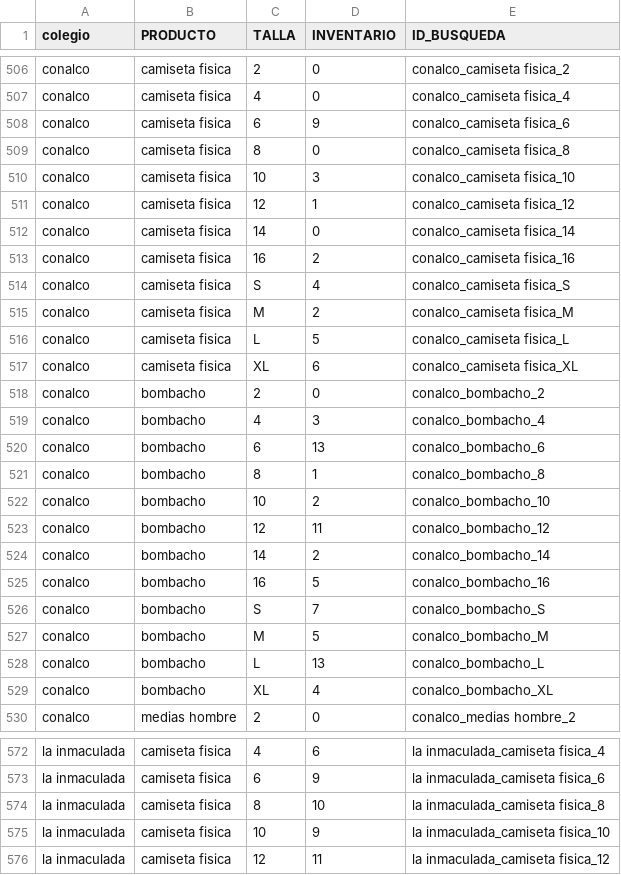
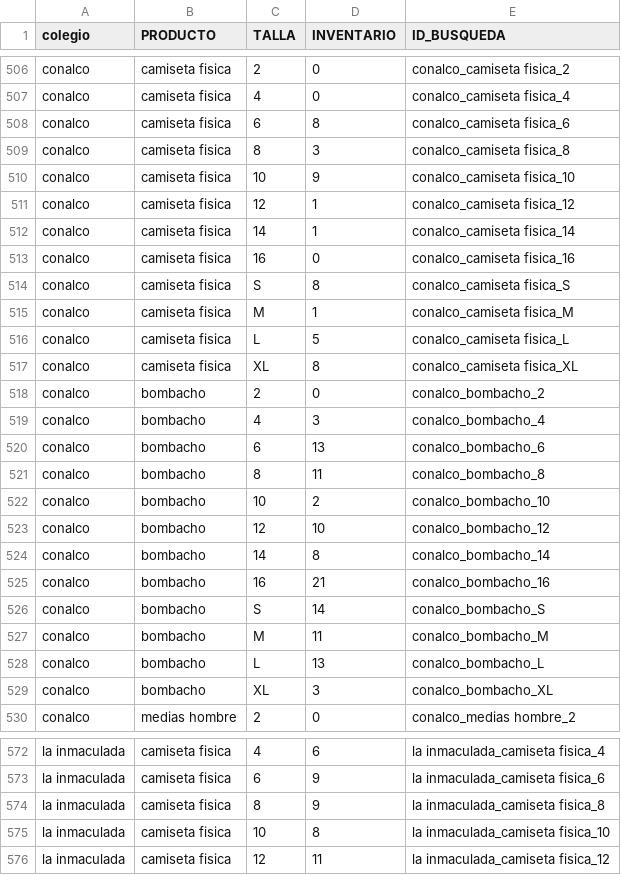
Before and after one commit to JuanCamiloGuerra/solo_inventario_dyunic, a CSV file: inventario.csv, drawn as a sheet; only a part is shown, gaps mark what is left out; the diff covers the shown part only.

Commit message:
Actualizar inventario desde Excel

```diff
--- a/inventario.csv
+++ b/inventario.csv
@@ -507,12 +507,12 @@
 "conalco","camiseta fisica","4","0","conalco_camiseta fisica_4"
-"conalco","camiseta fisica","6","9","conalco_camiseta fisica_6"
-"conalco","camiseta fisica","8","0","conalco_camiseta fisica_8"
-"conalco","camiseta fisica","10","3","conalco_camiseta fisica_10"
+"conalco","camiseta fisica","6","8","conalco_camiseta fisica_6"
+"conalco","camiseta fisica","8","3","conalco_camiseta fisica_8"
+"conalco","camiseta fisica","10","9","conalco_camiseta fisica_10"
 "conalco","camiseta fisica","12","1","conalco_camiseta fisica_12"
-"conalco","camiseta fisica","14","0","conalco_camiseta fisica_14"
-"conalco","camiseta fisica","16","2","conalco_camiseta fisica_16"
-"conalco","camiseta fisica","S","4","conalco_camiseta fisica_S"
-"conalco","camiseta fisica","M","2","conalco_camiseta fisica_M"
+"conalco","camiseta fisica","14","1","conalco_camiseta fisica_14"
+"conalco","camiseta fisica","16","0","conalco_camiseta fisica_16"
+"conalco","camiseta fisica","S","8","conalco_camiseta fisica_S"
+"conalco","camiseta fisica","M","1","conalco_camiseta fisica_M"
 "conalco","camiseta fisica","L","5","conalco_camiseta fisica_L"
-"conalco","camiseta fisica","XL","6","conalco_camiseta fisica_XL"
+"conalco","camiseta fisica","XL","8","conalco_camiseta fisica_XL"
 "conalco","bombacho","2","0","conalco_bombacho_2"
@@ -520,11 +520,11 @@
 "conalco","bombacho","6","13","conalco_bombacho_6"
-"conalco","bombacho","8","1","conalco_bombacho_8"
+"conalco","bombacho","8","11","conalco_bombacho_8"
 "conalco","bombacho","10","2","conalco_bombacho_10"
-"conalco","bombacho","12","11","conalco_bombacho_12"
-"conalco","bombacho","14","2","conalco_bombacho_14"
-"conalco","bombacho","16","5","conalco_bombacho_16"
-"conalco","bombacho","S","7","conalco_bombacho_S"
-"conalco","bombacho","M","5","conalco_bombacho_M"
+"conalco","bombacho","12","10","conalco_bombacho_12"
+"conalco","bombacho","14","8","conalco_bombacho_14"
+"conalco","bombacho","16","21","conalco_bombacho_16"
+"conalco","bombacho","S","14","conalco_bombacho_S"
+"conalco","bombacho","M","11","conalco_bombacho_M"
 "conalco","bombacho","L","13","conalco_bombacho_L"
-"conalco","bombacho","XL","4","conalco_bombacho_XL"
+"conalco","bombacho","XL","3","conalco_bombacho_XL"
 "conalco","medias hombre","2","0","conalco_medias hombre_2"
@@ -573,4 +573,4 @@
 "la inmaculada","camiseta fisica","6","9","la inmaculada_camiseta fisica_6"
-"la inmaculada","camiseta fisica","8","10","la inmaculada_camiseta fisica_8"
-"la inmaculada","camiseta fisica","10","9","la inmaculada_camiseta fisica_10"
+"la inmaculada","camiseta fisica","8","9","la inmaculada_camiseta fisica_8"
+"la inmaculada","camiseta fisica","10","8","la inmaculada_camiseta fisica_10"
 "la inmaculada","camiseta fisica","12","11","la inmaculada_camiseta fisica_12"
```
Also changed, not shown: 4 added rows and 61 edited cells elsewhere in this file.
